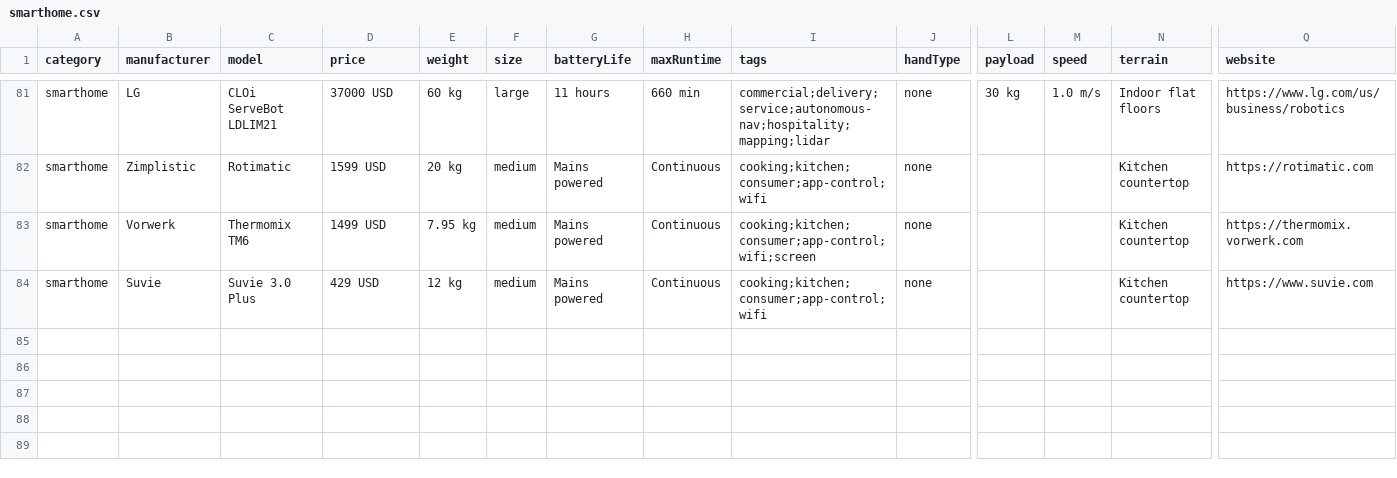
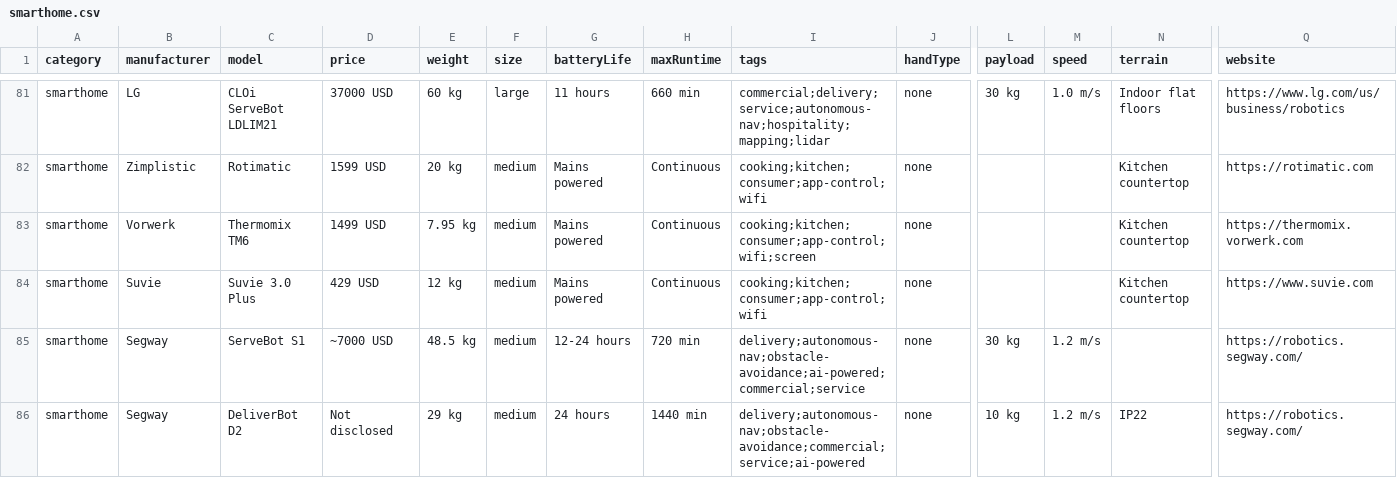
Before and after one commit to Huskynarr/robotics-directory, a CSV file: data/smarthome.csv, drawn as a sheet; only a part is shown, gaps mark what is left out; rows hold the shown columns only; the diff names each change by its address in the sheet, - before the commit and + after, or states it on an @@ line.

Commit message:
feat: add Chinese robot manufacturers and i18n description translations (#19)
Integrate 5 robot models from 3 Chinese manufacturers surfaced by the
Deepseek manufacturer survey (most of the list was already cataloged;
duplicates Magic Atom = MagicLab and 星动纪元 = ROBOTERA confirmed and
skipped):

- CloudMinds (达闼科技): Cloud Ginger XR-1, XR-4 (humanoid.csv)
- TMiRob (钛米): Intelligent Disinfection Robot (cleaning.csv)
- Segway: ServeBot S1, DeliverBot D2 (smarthome.csv)

Add an opt-in i18n mechanism for per-robot description translations:
- src/data/descriptions.js: robotId -> {lang -> text}, EN fallback
- src/scripts/i18n.js: swap [data-i18n-desc] elements on language change
- src/pages/robot/[id].astro: tag both description <p> with data-i18n-desc

All 5 new descriptions are translated into the 28 supported UI languages
(140 strings total). Existing robots keep their English CSV description
unchanged (fallback path).

Verified: pnpm build (1130 pages), pnpm lint, pnpm test:unit (104/104),
pnpm audit:data (0 errors).

Bump version 2.0.0 -> 2.1.0 (minor: new feature).

Co-authored-by: Huskynarr <11574473+Huskynarr@users.noreply.github.com>

```diff
--- a/data/smarthome.csv
+++ b/data/smarthome.csv
+row 85: smarthome | Segway | ServeBot S1 | ~7000 USD | 48.5 kg | medium | 12-24 hours | 720 min | delivery;autonomous-nav;obstacle-avoidance;ai-powered;commercial;service | none | 30 kg | 1.2 m/s |  | https://robotics.segway.com/
+row 86: smarthome | Segway | DeliverBot D2 | Not disclosed | 29 kg | medium | 24 hours | 1440 min | delivery;autonomous-nav;obstacle-avoidance;commercial;service;ai-powered | none | 10 kg | 1.2 m/s | IP22 | https://robotics.segway.com/
```
Also changed, not shown: data/cleaning.csv, data/humanoid.csv, 4 other files.
